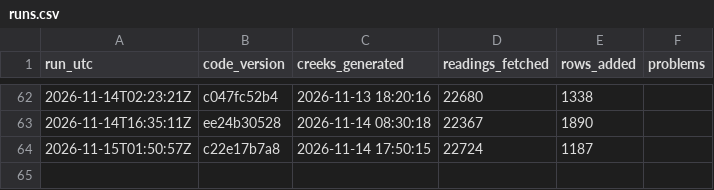
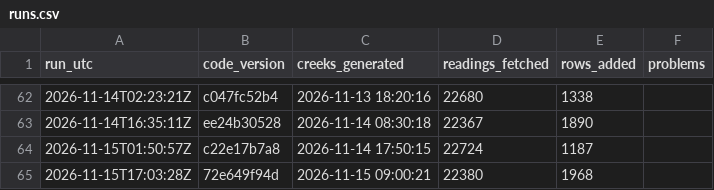
Before and after one commit to OneShorelineSMC/fews-data-archive, a CSV file: meta/runs.csv, drawn as a sheet; only a part is shown, gaps mark what is left out; the diff names each change by its address in the sheet, - before the commit and + after, or states it on an @@ line.

```diff
--- a/meta/runs.csv
+++ b/meta/runs.csv
+row 65: 2026-11-15T17:03:28Z | 72e649f94d | 2026-11-15 09:00:21 | 22380 | 1968
```
Also changed, not shown: events/events.csv, events/issued.csv, 3 other files.
